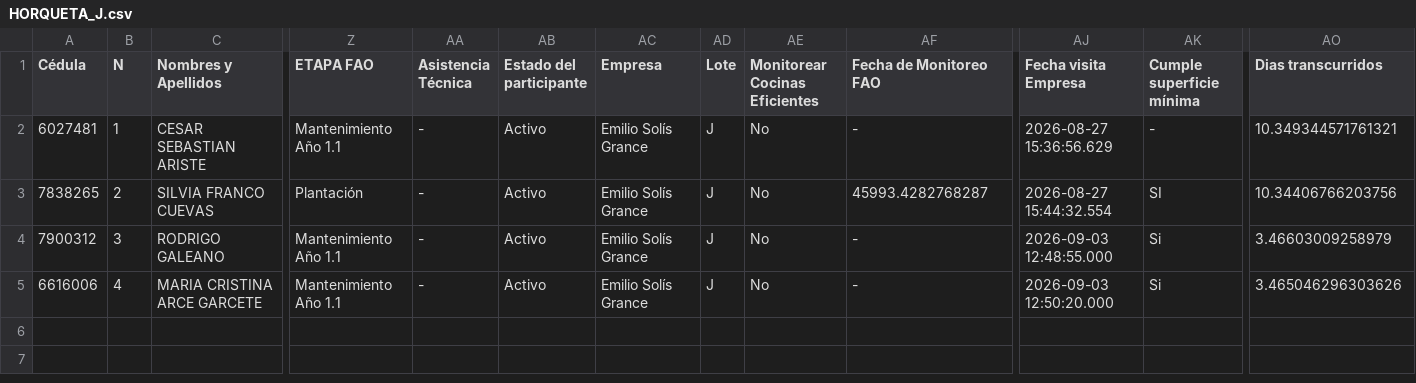
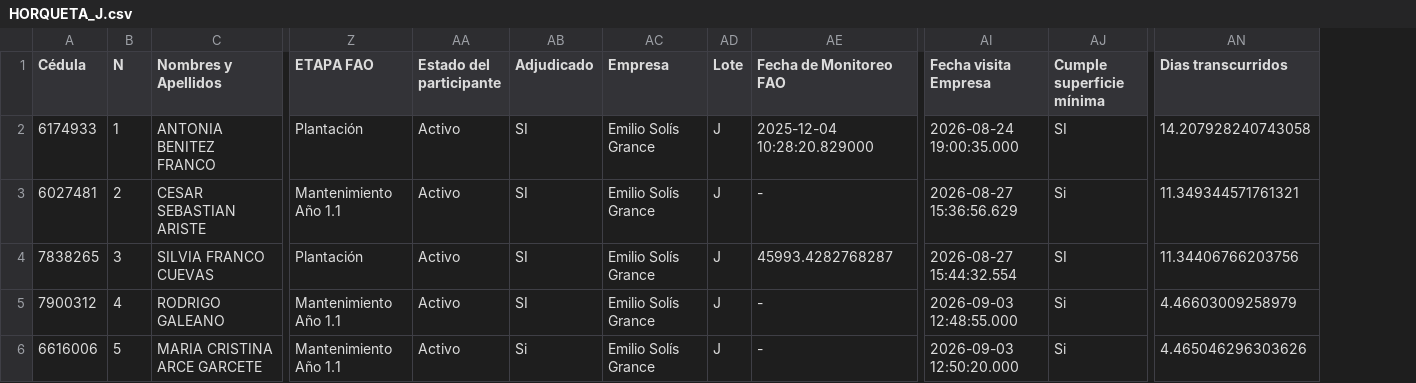
Before and after one commit to basedatossig01-cpu/Mapa_2026_09_07, a CSV file: HORQUETA_J.csv, drawn as a sheet; only a part is shown, gaps mark what is left out; removed rows and columns are numbered as before the commit, all else as after; rows hold the shown columns only; the diff names each change by its address in the sheet, - before the commit and + after, or states it on an @@ line.

```diff
--- a/HORQUETA_J.csv
+++ b/HORQUETA_J.csv
-column AA (Asistencia Técnica), rows 2-5: all -
+column AB (Adjudicado), rows 3-6: SI | SI | SI | Si
-column AE (Monitorear Cocinas Eficientes), rows 2-5: all No
+row 2: 6174933 | 1 | ANTONIA BENITEZ FRANCO | Plantación | Activo | SI | Emilio Solís Grance | J | 2025-12-04 10:28:20.829000 | 2026-08-24 19:00:35.000 | SI | 14.207928240743058
-B3 (N): 1
+B3 (N): 2
-AJ3 (Cumple superficie mínima): -
+AJ3 (Cumple superficie mínima): Si
-AN3 (Dias transcurridos): 10.349344571761321
+AN3 (Dias transcurridos): 11.349344571761321
-B4 (N): 2
+B4 (N): 3
-AN4 (Dias transcurridos): 10.34406766203756
+AN4 (Dias transcurridos): 11.34406766203756
-B5 (N): 3
+B5 (N): 4
-AN5 (Dias transcurridos): 3.46603009258979
+AN5 (Dias transcurridos): 4.46603009258979
-B6 (N): 4
+B6 (N): 5
-AN6 (Dias transcurridos): 3.465046296303626
+AN6 (Dias transcurridos): 4.465046296303626
```
Also changed, not shown: CHORE_I.csv, LIMA_I.csv, 6 other files.
